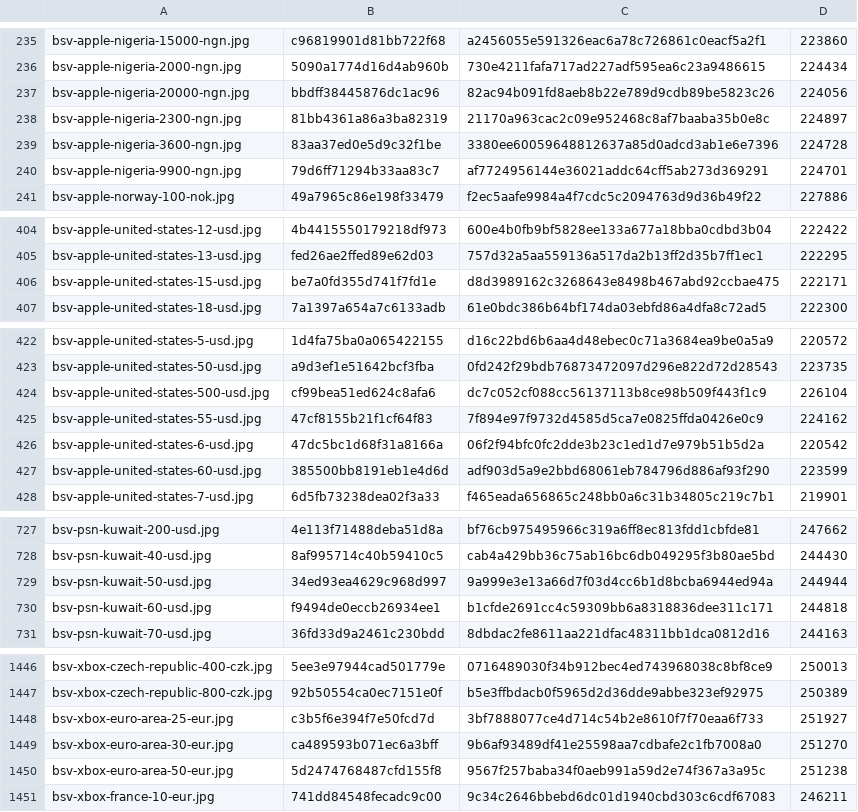
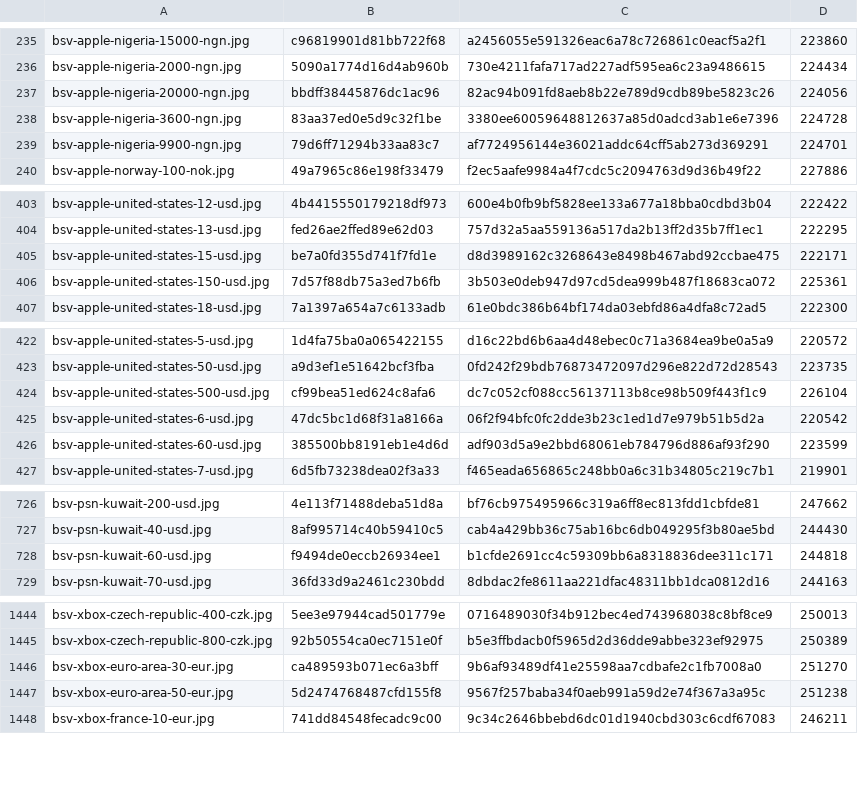
Before and after one commit to Rudwwe412/123, a TSV file: bsv-images-ym/bsv-covers-v1.tsv, drawn as a sheet; only a part is shown, gaps mark what is left out; removed rows and columns are numbered as before the commit, all else as after; the diff names each change by its address in the sheet, - before the commit and + after, or states it on an @@ line.

Commit message:
add BSV gift-card covers (1587 files)

```diff
--- a/bsv-images-ym/bsv-covers-v1.tsv
+++ b/bsv-images-ym/bsv-covers-v1.tsv
-row 238: bsv-apple-nigeria-2300-ngn.jpg | 81bb4361a86a3ba82319 | 21170a963cac2c09e952468c8af7baaba35b0e8c | 224897
+row 406: bsv-apple-united-states-150-usd.jpg | 7d57f88db75a3ed7b6fb | 3b503e0deb947d97cd5dea999b487f18683ca072 | 225361
-row 425: bsv-apple-united-states-55-usd.jpg | 47cf8155b21f1cf64f83 | 7f894e97f9732d4585d5ca7e0825ffda0426e0c9 | 224162
-row 729: bsv-psn-kuwait-50-usd.jpg | 34ed93ea4629c968d997 | 9a999e3e13a66d7f03d4cc6b1d8bcba6944ed94a | 244944
-row 1448: bsv-xbox-euro-area-25-eur.jpg | c3b5f6e394f7e50fcd7d | 3bf7888077ce4d714c54b2e8610f7f70eaa6f733 | 251927
```
